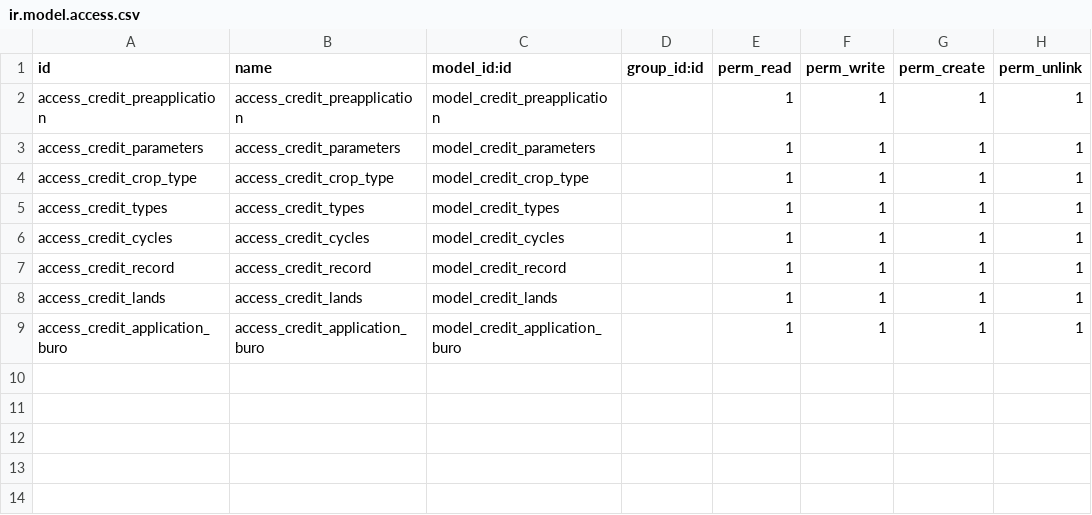
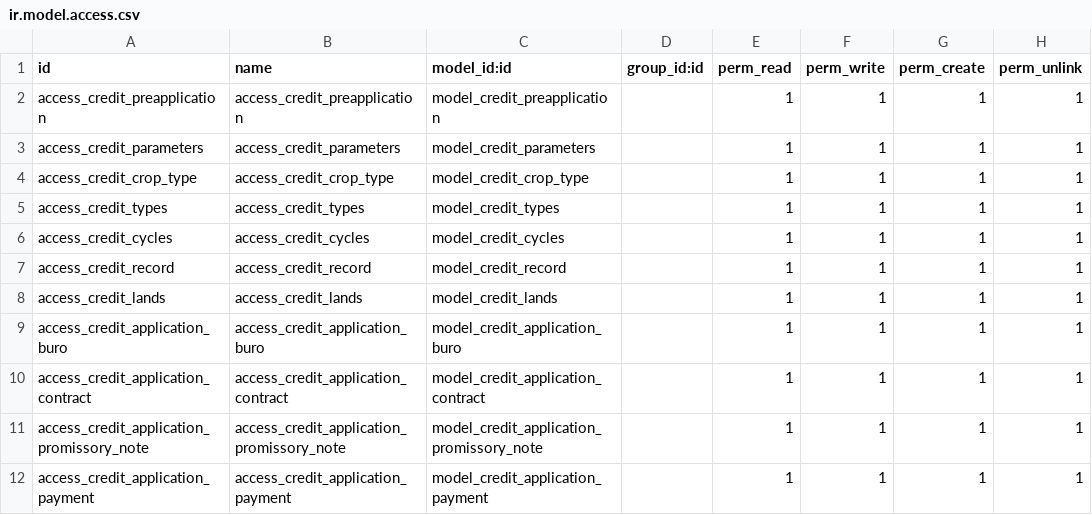
Before and after one commit to luistorresm/Fertico, a CSV file: wobin_credit/security/ir.model.access.csv, drawn as a sheet.

```diff
--- a/wobin_credit/security/ir.model.access.csv
+++ b/wobin_credit/security/ir.model.access.csv
@@ -9 +9,4 @@ access_credit_lands,access_credit_lands,model_credit_lands,,1,1,1,1
 access_credit_application_buro,access_credit_application_buro,model_credit_application_buro,,1,1,1,1
+access_credit_application_contract,access_credit_application_contract,model_credit_application_contract,,1,1,1,1
+access_credit_application_promissory_note,access_credit_application_promissory_note,model_credit_application_promissory_note,,1,1,1,1
+access_credit_application_payment,access_credit_application_payment,model_credit_application_payment,,1,1,1,1
```
Also changed, not shown: 2 other files.
